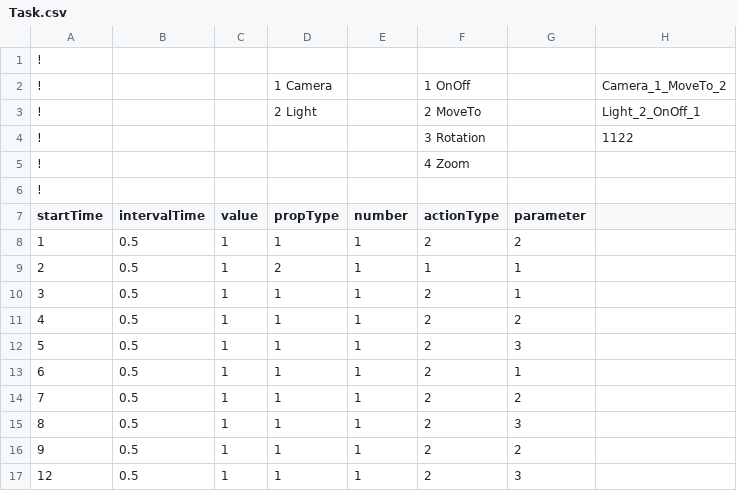
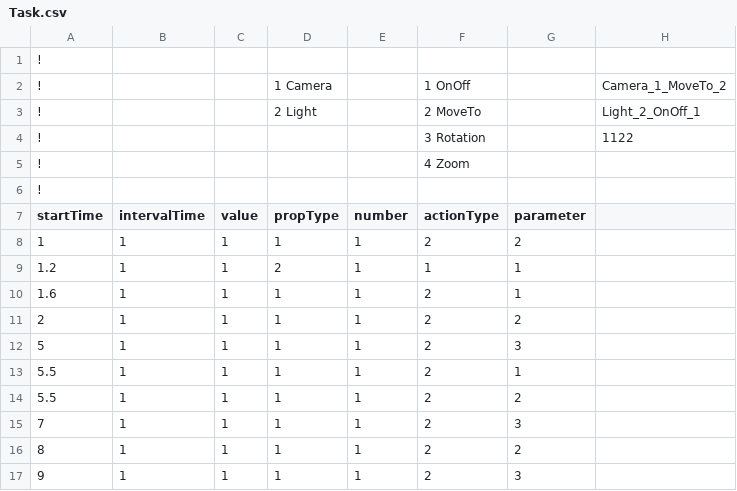
Before and after one commit to sittan2/ProjectCurtainCall, a CSV file: Assets/Resources/CSV/Task.csv, drawn as a sheet.

Commit message:
TaskManager Prefab

```diff
--- a/Assets/Resources/CSV/Task.csv
+++ b/Assets/Resources/CSV/Task.csv
@@ -7,11 +7,11 @@
 startTime,intervalTime,value,propType,number,actionType,parameter,,,,,
-1,0.5,1,1,1,2,2,,,,,
-2,0.5,1,2,1,1,1,,,,,
-3,0.5,1,1,1,2,1,,,,,
-4,0.5,1,1,1,2,2,,,,,
-5,0.5,1,1,1,2,3,,,,,
-6,0.5,1,1,1,2,1,,,,,
-7,0.5,1,1,1,2,2,,,,,
-8,0.5,1,1,1,2,3,,,,,
-9,0.5,1,1,1,2,2,,,,,
-12,0.5,1,1,1,2,3,,,,,
+1,1,1,1,1,2,2,,,,,
+1.2,1,1,2,1,1,1,,,,,
+1.6,1,1,1,1,2,1,,,,,
+2,1,1,1,1,2,2,,,,,
+5,1,1,1,1,2,3,,,,,
+5.5,1,1,1,1,2,1,,,,,
+5.5,1,1,1,1,2,2,,,,,
+7,1,1,1,1,2,3,,,,,
+8,1,1,1,1,2,2,,,,,
+9,1,1,1,1,2,3,,,,,
```
Also changed, not shown: 5 other files.
